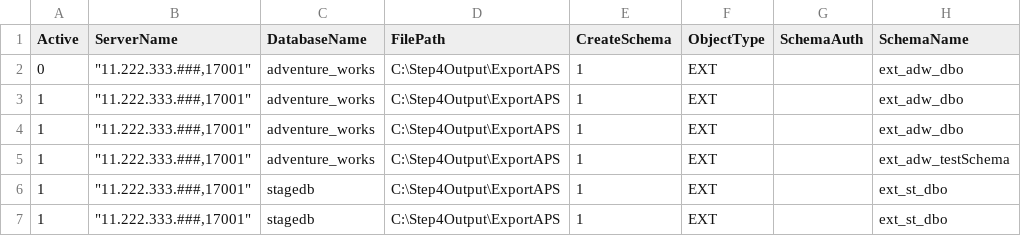
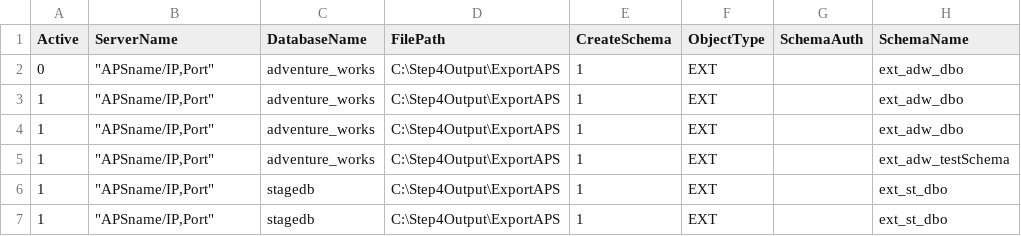
Before and after one commit to microsoft/DataMigrationTeam, a CSV file: APS to SQL DW Migration - Schema and Data Migration with PolyBase/6_DeployScriptsToSqldw/ApsCreateExtTablesAndExportData.csv, drawn as a sheet; only a part is shown; the diff names each change by its address in the sheet, - before the commit and + after, or states it on an @@ line.

```diff
--- a/APS to SQL DW Migration - Schema and Data Migration with PolyBase/6_DeployScriptsToSqldw/ApsCreateExtTablesAndExportData.csv
+++ b/APS to SQL DW Migration - Schema and Data Migration with PolyBase/6_DeployScriptsToSqldw/ApsCreateExtTablesAndExportData.csv
-B2:B7 (ServerName): "11.222.333.###,17001"
+B2:B7 (ServerName): "APSname/IP,Port"
```
Also changed, not shown: APS to SQL DW Migration - Schema and Data Migration with PolyBase/6_DeployScriptsToSqldw/ConfigFileDriver.csv, APS to SQL DW Migration - Schema and Data Migration with PolyBase/6_DeployScriptsToSqldw/TableScriptsToRun.csv, 12 other files.
